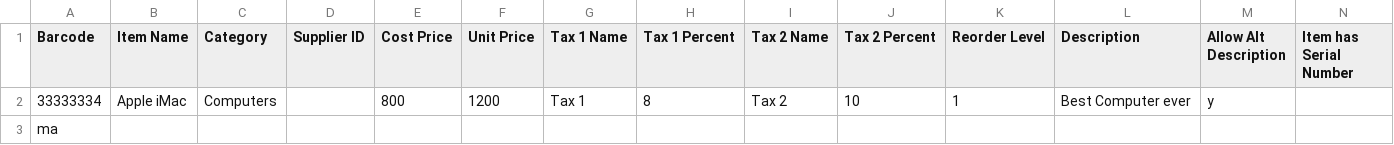
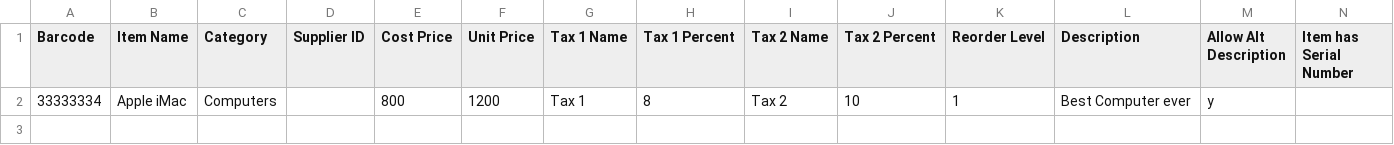
Before and after one commit to AlmasiSystems/opensourcepos, a CSV file: import_items.csv, drawn as a sheet; only a part is shown; rows hold the shown columns only; the diff names each change by its address in the sheet, - before the commit and + after, or states it on an @@ line.

```diff
--- a/import_items.csv
+++ b/import_items.csv
-row 3: ma
```
Also changed, not shown: 6 other files.
